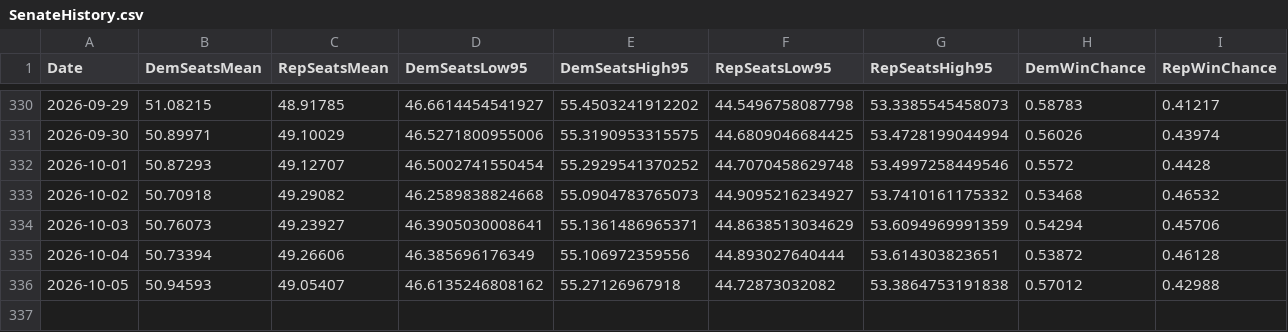
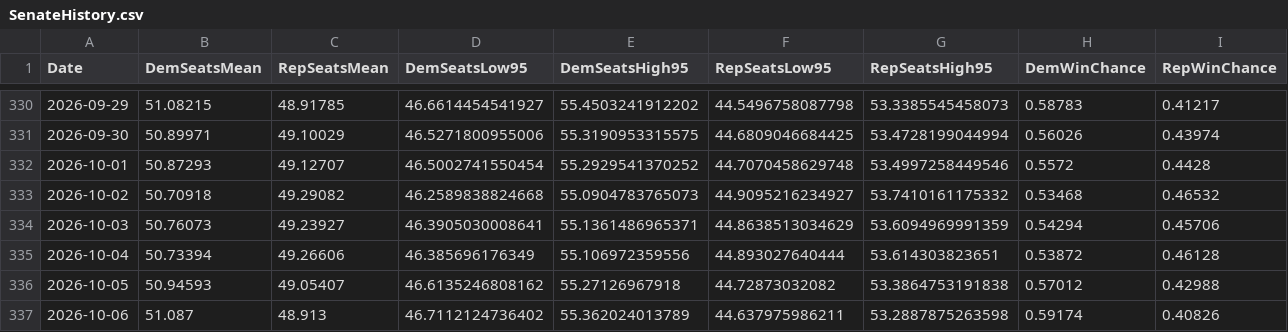
Before and after one commit to jkappelmeier/jkappelmeier.github.io, a CSV file: Data/SenateHistory.csv, drawn as a sheet; only a part is shown, gaps mark what is left out.

Commit message:
Update Data/SenateHistory.csv from MATLAB

```diff
--- a/Data/SenateHistory.csv
+++ b/Data/SenateHistory.csv
@@ -336 +336,2 @@ Date,DemSeatsMean,RepSeatsMean,DemSeatsLow95,DemSeatsHigh95,RepSeatsLow95,RepSea
 2026-10-05,50.94593,49.05407,46.6135246808162,55.27126967918,44.72873032082,53.3864753191838,0.57012,0.42988
+2026-10-06,51.087,48.913,46.7112124736402,55.362024013789,44.637975986211,53.2887875263598,0.59174,0.40826
```
